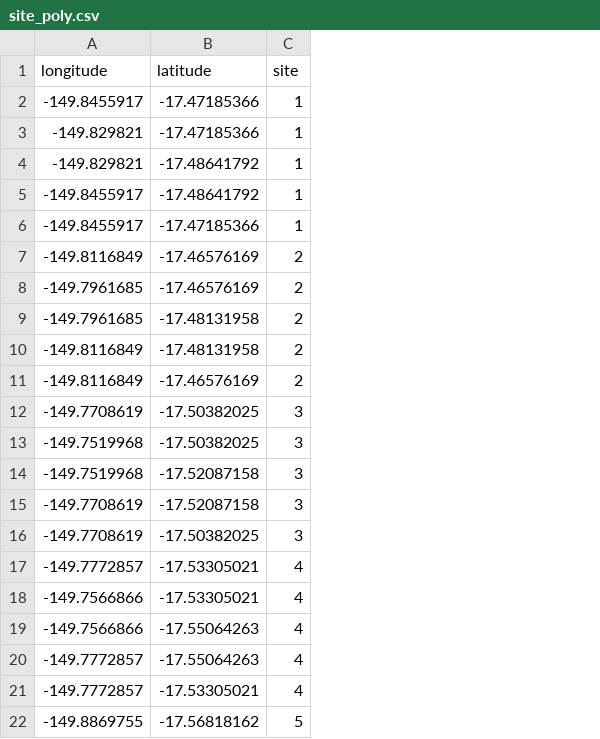
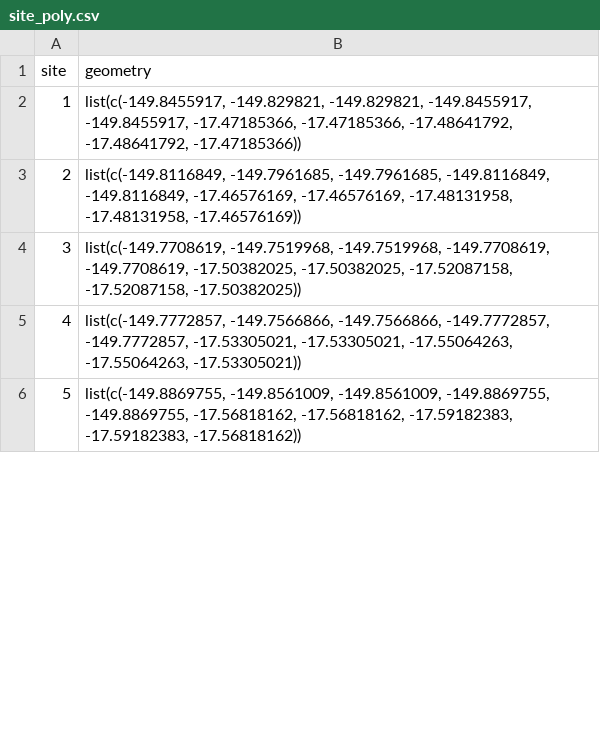
Before and after one commit to Jake-Eisaguirre/MooreaViz, a CSV file: data/csv/site_poly.csv, drawn as a sheet; only a part is shown; removed rows and columns are numbered as before the commit, all else as after; the diff covers the shown part only; the diff names each change by its address in the sheet, - before the commit and + after, or states it on an @@ line.

```diff
--- a/data/csv/site_poly.csv
+++ b/data/csv/site_poly.csv
-column A (longitude), row 2: -149.8455917; rows 11-12: -149.8116849 | -149.7708619; rows 21-22: -149.7772857 | -149.8869755
-column B (latitude), row 2: -17.47185366; rows 11-12: -17.46576169 | -17.50382025; rows 21-22: -17.53305021 | -17.56818162
+column B (geometry), rows 2-6: list(c(-149.8455917, -149.829821, -149.829821, -149.8455917, -149.8455917, -17.47185366, -17.47185366, -17.48641792, -17.48641792, -17.47185366)) | list(c(-149.8116849, -149.7961685, -149.7961685, -149.8116849, -149.8116849, -17.46576169, -17.46576169, -17.48131958, -17.48131958, -17.46576169)) | list(c(-149.7708619, -149.7519968, -149.7519968, -149.7708619, -149.7708619, -17.50382025, -17.50382025, -17.52087158, -17.52087158, -17.50382025)) | list(c(-149.7772857, -149.7566866, -149.7566866, -149.7772857, -149.7772857, -17.53305021, -17.53305021, -17.55064263, -17.55064263, -17.53305021)) | list(c(-149.8869755, -149.8561009, -149.8561009, -149.8869755, -149.8869755, -17.56818162, -17.56818162, -17.59182383, -17.59182383, -17.56818162))
-row 3: -149.829821 | -17.47185366 | 1
-row 4: -149.829821 | -17.48641792 | 1
-row 5: -149.8455917 | -17.48641792 | 1
-row 6: -149.8455917 | -17.47185366 | 1
-row 7: -149.8116849 | -17.46576169 | 2
-row 8: -149.7961685 | -17.46576169 | 2
-row 9: -149.7961685 | -17.48131958 | 2
-row 10: -149.8116849 | -17.48131958 | 2
-row 13: -149.7519968 | -17.50382025 | 3
-row 14: -149.7519968 | -17.52087158 | 3
-row 15: -149.7708619 | -17.52087158 | 3
-row 16: -149.7708619 | -17.50382025 | 3
-row 17: -149.7772857 | -17.53305021 | 4
-row 18: -149.7566866 | -17.53305021 | 4
-row 19: -149.7566866 | -17.55064263 | 4
-row 20: -149.7772857 | -17.55064263 | 4
```
Also changed, not shown: 8 removed rows elsewhere in this file, 5 other files.
